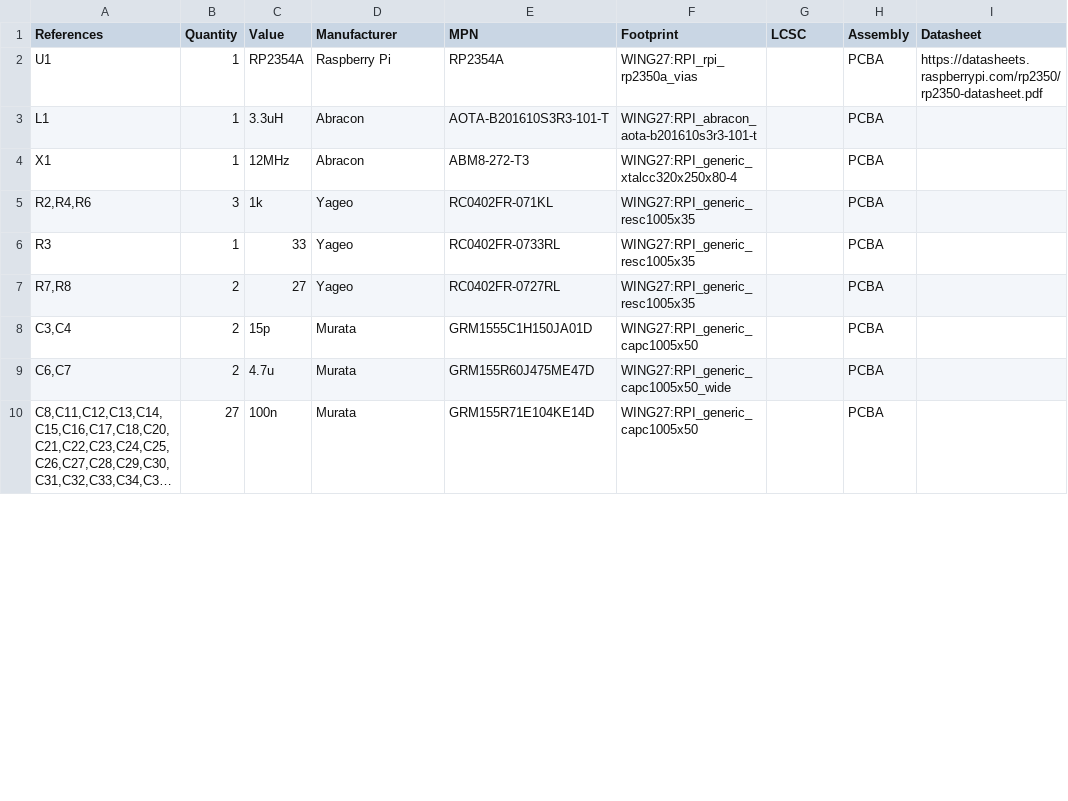
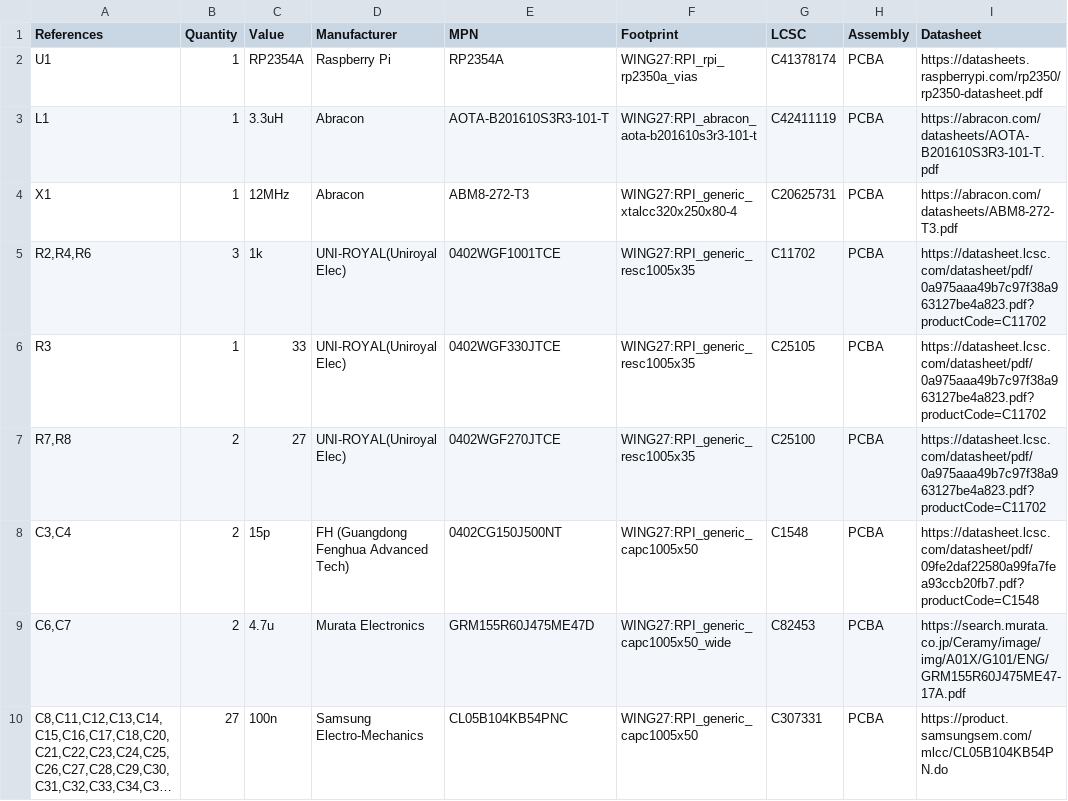
Before and after one commit to HSBL-ko-gyo/WING27, a CSV file: WING27_BOM.csv, drawn as a sheet; only a part is shown; long unchanged cells end in …; the diff covers the shown part only; the diff names each change by its address in the sheet, - before the commit and + after, or states it on an @@ line.

Commit message:
Apply delivered LCSC procurement assignments

```diff
--- a/WING27_BOM.csv
+++ b/WING27_BOM.csv
-G2 (LCSC): (empty)
+G2 (LCSC): C41378174
-G3 (LCSC): (empty)
+G3 (LCSC): C42411119
-I3 (Datasheet): (empty)
+I3 (Datasheet): https://abracon.com/datasheets/AOTA-B201610S3R3-101-T.pdf
-G4 (LCSC): (empty)
+G4 (LCSC): C20625731
-I4 (Datasheet): (empty)
+I4 (Datasheet): https://abracon.com/datasheets/ABM8-272-T3.pdf
-D5:D7 (Manufacturer): Yageo
+D5:D7 (Manufacturer): UNI-ROYAL(Uniroyal Elec)
-E5 (MPN): RC0402FR-071KL
+E5 (MPN): 0402WGF1001TCE
-G5 (LCSC): (empty)
+G5 (LCSC): C11702
-I5:I7 (Datasheet): (empty)
+I5:I7 (Datasheet): https://datasheet.lcsc.com/datasheet/pdf/0a975aaa49b7c97f38a963127be4a823.pdf?productCode=C11702
-E6 (MPN): RC0402FR-0733RL
+E6 (MPN): 0402WGF330JTCE
-G6 (LCSC): (empty)
+G6 (LCSC): C25105
-E7 (MPN): RC0402FR-0727RL
+E7 (MPN): 0402WGF270JTCE
-G7 (LCSC): (empty)
+G7 (LCSC): C25100
-D8 (Manufacturer): Murata
+D8 (Manufacturer): FH (Guangdong Fenghua Advanced Tech)
-E8 (MPN): GRM1555C1H150JA01D
+E8 (MPN): 0402CG150J500NT
-G8 (LCSC): (empty)
+G8 (LCSC): C1548
-I8 (Datasheet): (empty)
+I8 (Datasheet): https://datasheet.lcsc.com/datasheet/pdf/09fe2daf22580a99fa7fea93ccb20fb7.pdf?productCode=C1548
-D9 (Manufacturer): Murata
+D9 (Manufacturer): Murata Electronics
-G9 (LCSC): (empty)
+G9 (LCSC): C82453
-I9 (Datasheet): (empty)
+I9 (Datasheet): https://search.murata.co.jp/Ceramy/image/img/A01X/G101/ENG/GRM155R60J475ME47-17A.pdf
-D10 (Manufacturer): Murata
+D10 (Manufacturer): Samsung Electro-Mechanics
-E10 (MPN): GRM155R71E104KE14D
+E10 (MPN): CL05B104KB54PNC
-G10 (LCSC): (empty)
+G10 (LCSC): C307331
-I10 (Datasheet): (empty)
+I10 (Datasheet): https://product.samsungsem.com/mlcc/CL05B104KB54PN.do
```
Also changed, not shown: 15 edited cells elsewhere in this file, 22 other files.
